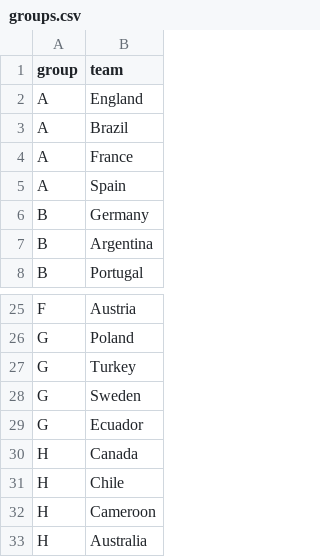
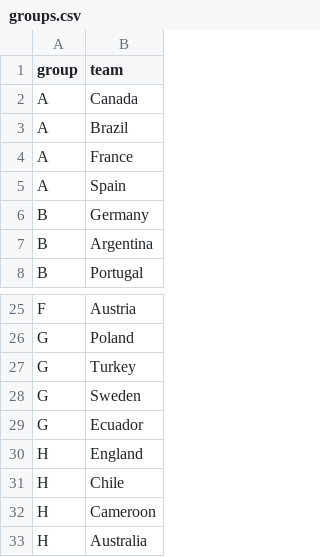
Before and after one commit to jimm89/world-cup-sim, a CSV file: data/groups.csv, drawn as a sheet; only a part is shown, gaps mark what is left out.

```diff
--- a/data/groups.csv
+++ b/data/groups.csv
@@ -1,3 +1,3 @@
 group,team
-A,England
+A,Canada
 A,Brazil
@@ -29,3 +29,3 @@ G,Sweden
 G,Ecuador
-H,Canada
+H,England
 H,Chile
```
Also changed, not shown: 5 other files.
